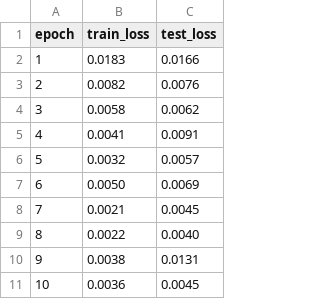
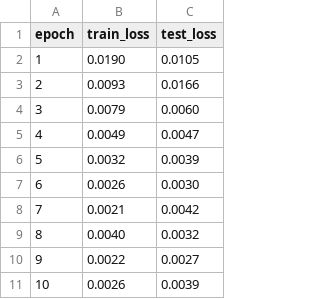
Before and after one commit to TimReX-22/stereo_force_estimation, a CSV file: training_plots/force_mse.csv, drawn as a sheet.

```diff
--- a/training_plots/force_mse.csv
+++ b/training_plots/force_mse.csv
@@ -1,11 +1,11 @@
 epoch, train_loss, test_loss
-1, 0.0183, 0.0166
-2, 0.0082, 0.0076
-3, 0.0058, 0.0062
-4, 0.0041, 0.0091
-5, 0.0032, 0.0057
-6, 0.0050, 0.0069
-7, 0.0021, 0.0045
-8, 0.0022, 0.0040
-9, 0.0038, 0.0131
-10, 0.0036, 0.0045
+1, 0.0190, 0.0105
+2, 0.0093, 0.0166
+3, 0.0079, 0.0060
+4, 0.0049, 0.0047
+5, 0.0032, 0.0039
+6, 0.0026, 0.0030
+7, 0.0021, 0.0042
+8, 0.0040, 0.0032
+9, 0.0022, 0.0027
+10, 0.0026, 0.0039
```
Also changed, not shown: training_plots/combined_loss.csv, training_plots/disparity_loss.csv, 22 other files.
